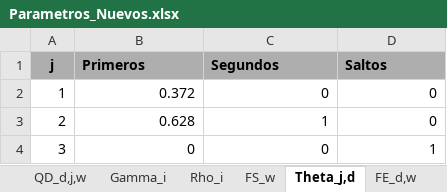
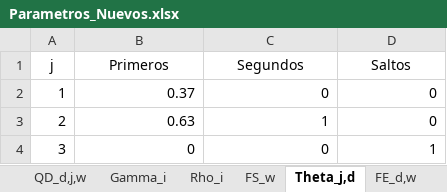
Before and after one commit to GabrielEichholzUc/Modelo-Capstone, an Excel workbook: Parametros_Nuevos.xlsx, sheet Theta_j,d, drawn as a sheet; values as stored, in another font and other column widths than the file's, no borders; the diff names each change by its address in the sheet, - before the commit and + after, or states it on an @@ line.

```diff
--- a/Parametros_Nuevos.xlsx (sheet Theta_j,d)
+++ b/Parametros_Nuevos.xlsx (sheet Theta_j,d)
@@ A1:D1 fill: #AEAEAE → none, bold: on → off @@
-B1:D1 alignment: left
+B1:D1 alignment: center
-B2 (Primeros): 0.372
+B2 (Primeros): 0.37
-B3 (Primeros): 0.628
+B3 (Primeros): 0.63
```
Also changed, not shown: sheet Flujo historico, sheet QA_a,w,t, sheet Caudal Histórico semanal, sheet FE_d,w, sheet QD_d,j,w, sheet FS_w, 9 more sheets, escenarios_montecarlo/escenario_001.xlsx, escenarios_montecarlo/escenario_004.xlsx, 25 other files.
